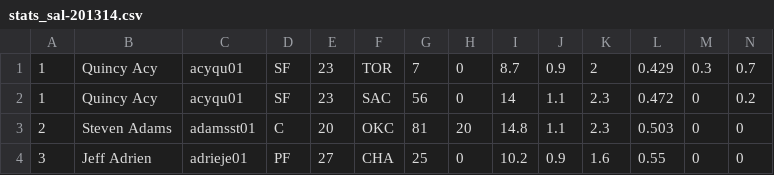
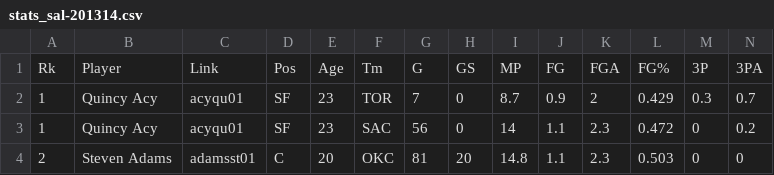
Before and after one commit to awx1/stat410-final, a CSV file: stats_sal/stats_sal-201314.csv, drawn as a sheet; only a part is shown; the shorter side is filled out with more unchanged rows; rows hold the shown columns only; the diff names each change by its address in the sheet, - before the commit and + after, or states it on an @@ line.

```diff
--- a/stats_sal/stats_sal-201314.csv
+++ b/stats_sal/stats_sal-201314.csv
+row 1: Rk | Player | Link | Pos | Age | Tm | G | GS | MP | FG | FGA | FG% | 3P | 3PA
```
Also changed, not shown: stats/stats-201819.csv, stats_sal/stats_sal-201415.csv, 8 other files.
